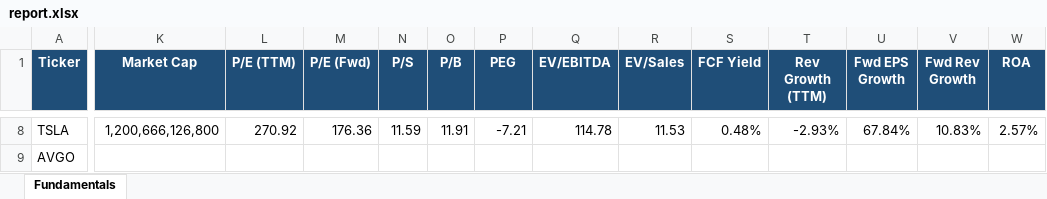
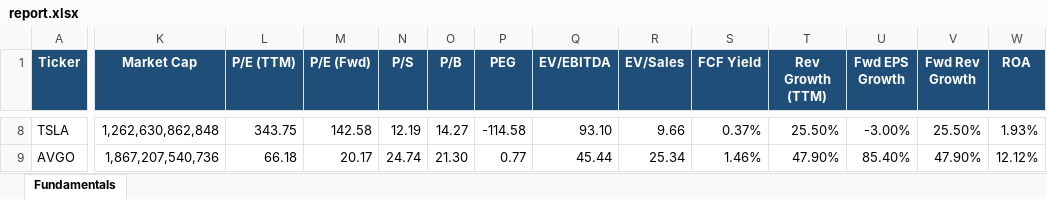
Before and after one commit to Sig02523/stock-list-fundamentals, an Excel workbook: report.xlsx, sheet Fundamentals, drawn as a sheet; only a part is shown, gaps mark what is left out; values as stored, in another font and other column widths than the file's, no borders; the diff covers the shown part only; the diff names each change by its address in the sheet, - before the commit and + after, or states it on an @@ line.

```diff
--- a/report.xlsx (sheet Fundamentals)
+++ b/report.xlsx (sheet Fundamentals)
-K8 (Market Cap): 1,200,666,126,800
+K8 (Market Cap): 1,262,630,862,848
-L8 (P/E (TTM)): 270.92
+L8 (P/E (TTM)): 343.75
-M8 (P/E (Fwd)): 176.36
+M8 (P/E (Fwd)): 142.58
-N8 (P/S): 11.59
+N8 (P/S): 12.19
-O8 (P/B): 11.91
+O8 (P/B): 14.27
-P8 (PEG): -7.21
+P8 (PEG): -114.58
-Q8 (EV/EBITDA): 114.78
+Q8 (EV/EBITDA): 93.10
-R8 (EV/Sales): 11.53
+R8 (EV/Sales): 9.66
-S8 (FCF Yield): 0.48%
+S8 (FCF Yield): 0.37%
-T8 (Rev Growth (TTM)): -2.93%
+T8 (Rev Growth (TTM)): 25.50%
-U8 (Fwd EPS Growth): 67.84%
+U8 (Fwd EPS Growth): -3.00%
-V8 (Fwd Rev Growth): 10.83%
+V8 (Fwd Rev Growth): 25.50%
-W8 (ROA): 2.57%
+W8 (ROA): 1.93%
-K9 (Market Cap): (empty)
+K9 (Market Cap): 1,867,207,540,736
-L9 (P/E (TTM)): (empty)
+L9 (P/E (TTM)): 66.18
-M9 (P/E (Fwd)): (empty)
+M9 (P/E (Fwd)): 20.17
-N9 (P/S): (empty)
+N9 (P/S): 24.74
-O9 (P/B): (empty)
+O9 (P/B): 21.30
-P9 (PEG): (empty)
+P9 (PEG): 0.77
-Q9 (EV/EBITDA): (empty)
+Q9 (EV/EBITDA): 45.44
-R9 (EV/Sales): (empty)
+R9 (EV/Sales): 25.34
-S9 (FCF Yield): (empty)
+S9 (FCF Yield): 1.46%
-T9 (Rev Growth (TTM)): (empty)
+T9 (Rev Growth (TTM)): 47.90%
-U9 (Fwd EPS Growth): (empty)
+U9 (Fwd EPS Growth): 85.40%
-V9 (Fwd Rev Growth): (empty)
+V9 (Fwd Rev Growth): 47.90%
-W9 (ROA): (empty)
+W9 (ROA): 12.12%
```
Also changed, not shown: 835 edited cells elsewhere in this sheet, 2 other files.
